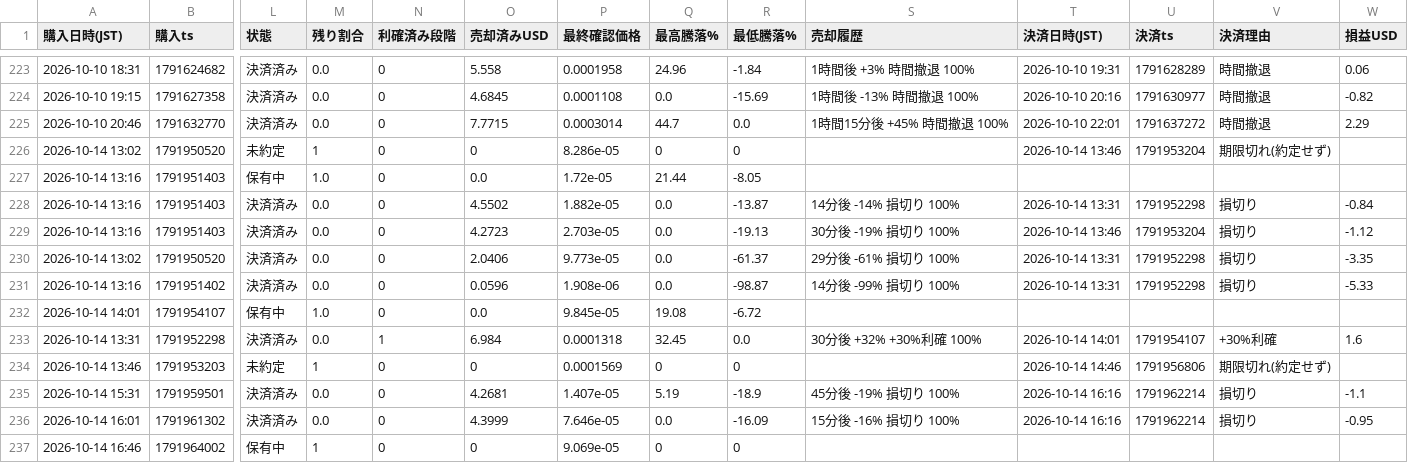
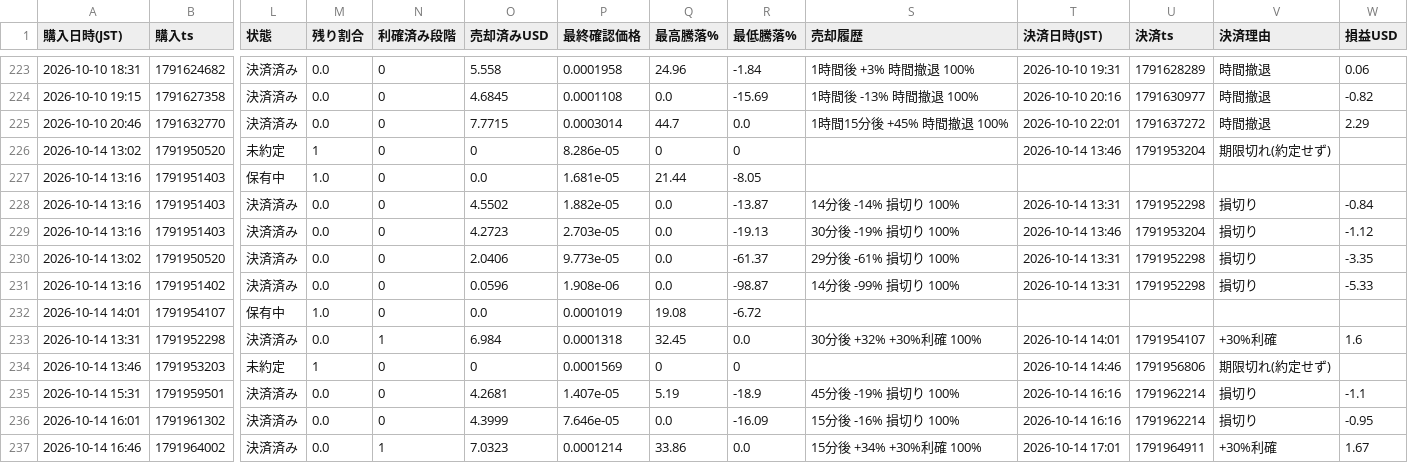
Before and after one commit to kokikkkk44/meme-scanner, a CSV file: data/paper_trades.csv, drawn as a sheet; only a part is shown, gaps mark what is left out; the diff covers the shown part only; the diff names each change by its address in the sheet, - before the commit and + after, or states it on an @@ line.

```diff
--- a/data/paper_trades.csv
+++ b/data/paper_trades.csv
-P227 (最終確認価格): 1.72e-05
+P227 (最終確認価格): 1.681e-05
-P232 (最終確認価格): 9.845e-05
+P232 (最終確認価格): 0.0001019
-L237 (状態): 保有中
+L237 (状態): 決済済み
-M237 (残り割合): 1
+M237 (残り割合): 0.0
-N237 (利確済み段階): 0
+N237 (利確済み段階): 1
-O237 (売却済みUSD): 0
+O237 (売却済みUSD): 7.0323
-P237 (最終確認価格): 9.069e-05
+P237 (最終確認価格): 0.0001214
-Q237 (最高騰落%): 0
+Q237 (最高騰落%): 33.86
-R237 (最低騰落%): 0
+R237 (最低騰落%): 0.0
-S237 (売却履歴): (empty)
+S237 (売却履歴): 15分後 +34% +30%利確 100%
-T237 (決済日時(JST)): (empty)
+T237 (決済日時(JST)): 2026-10-14 17:01
-U237 (決済ts): (empty)
+U237 (決済ts): 1791964911
-V237 (決済理由): (empty)
+V237 (決済理由): +30%利確
-W237 (損益USD): (empty)
+W237 (損益USD): 1.67
```
Also changed, not shown: 2 edited cells elsewhere in this file, data/candidates.csv, 2 other files.
